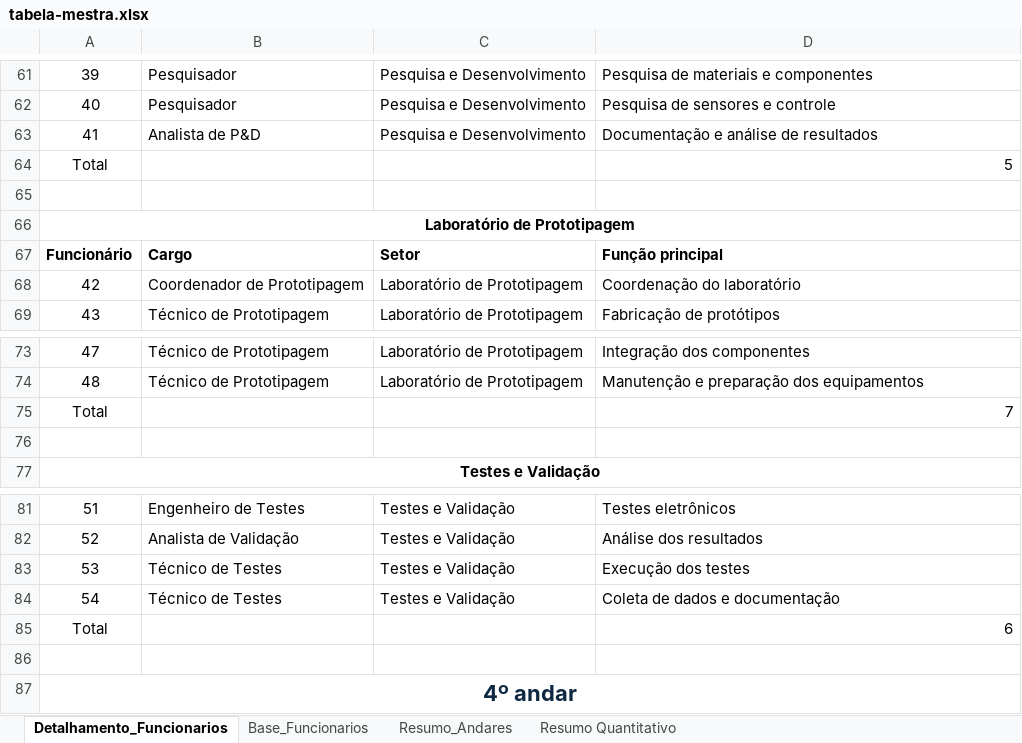
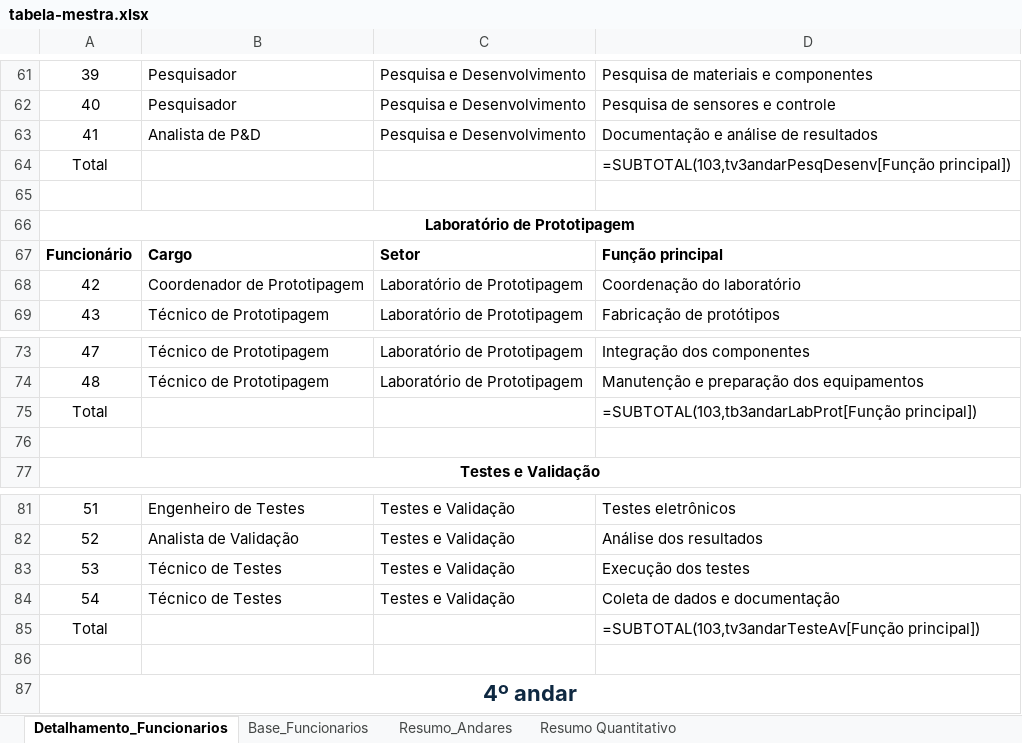
Before and after one commit to CrevelariJessica/nexa-biomech-infraestrutura, an Excel workbook: 01-Empresa/tabela-mestra.xlsx, sheet Detalhamento_Funcionarios, drawn as a sheet; only a part is shown, gaps mark what is left out; values as stored, in another font and other column widths than the file's, no borders; formulas without a stored value are shown as written; table styles not drawn; the diff covers the shown part only; the diff names each change by its address in the sheet, - before the commit and + after, or states it on an @@ line.

```diff
--- a/01-Empresa/tabela-mestra.xlsx (sheet Detalhamento_Funcionarios)
+++ b/01-Empresa/tabela-mestra.xlsx (sheet Detalhamento_Funcionarios)
-D64: 5
+D64: =SUBTOTAL(103,tv3andarPesqDesenv[Função principal])
-D75: 7
+D75: =SUBTOTAL(103,tb3andarLabProt[Função principal])
-D85: 6
+D85: =SUBTOTAL(103,tv3andarTesteAv[Função principal])
```
Also changed, not shown: 6 edited cells elsewhere in this sheet, sheet Resumo Quantitativo, sheet Resumo_Andares.
